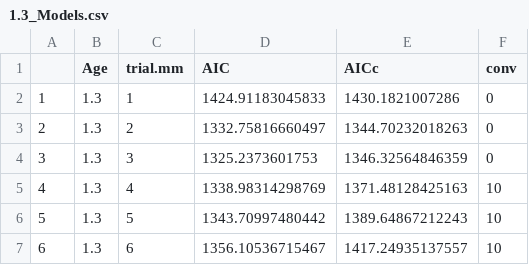
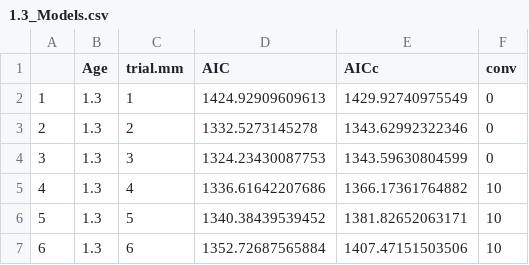
Before and after one commit to curryc2/NCEAS_salmon_size_DFA, a CSV file: Output/1.3_Models.csv, drawn as a sheet.

```diff
--- a/Output/1.3_Models.csv
+++ b/Output/1.3_Models.csv
@@ -1,7 +1,7 @@
 "","Age","trial.mm","AIC","AICc","conv"
-"1","1.3",1,1424.91183045833,1430.1821007286,0
-"2","1.3",2,1332.75816660497,1344.70232018263,0
-"3","1.3",3,1325.2373601753,1346.32564846359,0
-"4","1.3",4,1338.98314298769,1371.48128425163,10
-"5","1.3",5,1343.70997480442,1389.64867212243,10
-"6","1.3",6,1356.10536715467,1417.24935137557,10
+"1","1.3",1,1424.92909609613,1429.92740975549,0
+"2","1.3",2,1332.5273145278,1343.62992322346,0
+"3","1.3",3,1324.23430087753,1343.59630804599,0
+"4","1.3",4,1336.61642207686,1366.17361764882,10
+"5","1.3",5,1340.38439539452,1381.82652063171,10
+"6","1.3",6,1352.72687565884,1407.47151503506,10
```
Also changed, not shown: Output/1.2_Models.csv, Output/2.2_Models.csv, 11 other files.
